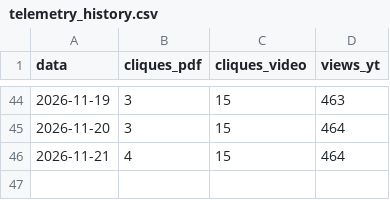
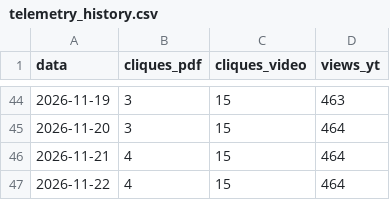
Before and after one commit to naygno/green-computing-edu, a CSV file: assets/telemetry_history.csv, drawn as a sheet; only a part is shown, gaps mark what is left out; the diff names each change by its address in the sheet, - before the commit and + after, or states it on an @@ line.

```diff
--- a/assets/telemetry_history.csv
+++ b/assets/telemetry_history.csv
+row 47: 2026-11-22 | 4 | 15 | 464
```
Also changed, not shown: 2 other files.
